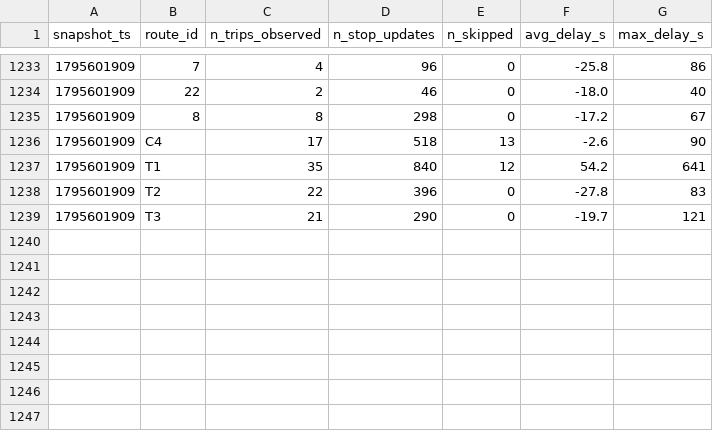
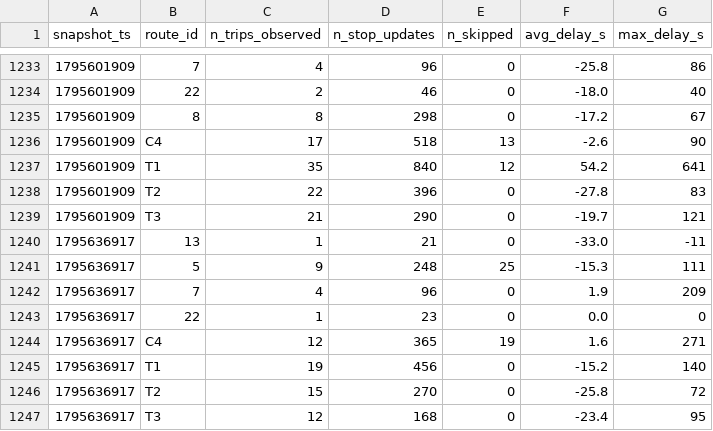
Before and after one commit to joel-tchinda-business-intelligence/smart-mobility-lemans, a CSV file: data/history/route_delays_2026-11.csv, drawn as a sheet; only a part is shown, gaps mark what is left out; the diff names each change by its address in the sheet, - before the commit and + after, or states it on an @@ line.

```diff
--- a/data/history/route_delays_2026-11.csv
+++ b/data/history/route_delays_2026-11.csv
+row 1240: 1795636917 | 13 | 1 | 21 | 0 | -33.0 | -11
+row 1241: 1795636917 | 5 | 9 | 248 | 25 | -15.3 | 111
+row 1242: 1795636917 | 7 | 4 | 96 | 0 | 1.9 | 209
+row 1243: 1795636917 | 22 | 1 | 23 | 0 | 0.0 | 0
+row 1244: 1795636917 | C4 | 12 | 365 | 19 | 1.6 | 271
+row 1245: 1795636917 | T1 | 19 | 456 | 0 | -15.2 | 140
+row 1246: 1795636917 | T2 | 15 | 270 | 0 | -25.8 | 72
+row 1247: 1795636917 | T3 | 12 | 168 | 0 | -23.4 | 95
```
Also changed, not shown: 1 other file.
